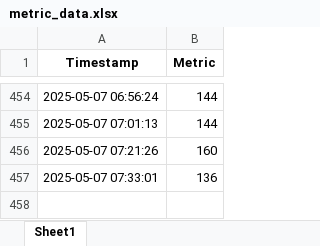
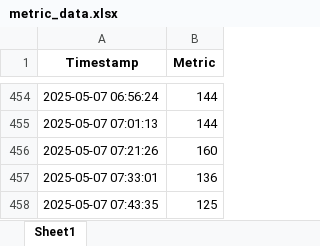
Before and after one commit to Kubrickian/paradise-scraper, an Excel workbook: metric_data.xlsx, sheet Sheet1, drawn as a sheet; only a part is shown, gaps mark what is left out; values as stored, in another font and other column widths than the file's, no borders; the diff names each change by its address in the sheet, - before the commit and + after, or states it on an @@ line.

```diff
--- a/metric_data.xlsx (sheet Sheet1)
+++ b/metric_data.xlsx (sheet Sheet1)
+row 458: 2025-05-07 07:43:35 | 125
```
Also changed, not shown: 2 other files.
